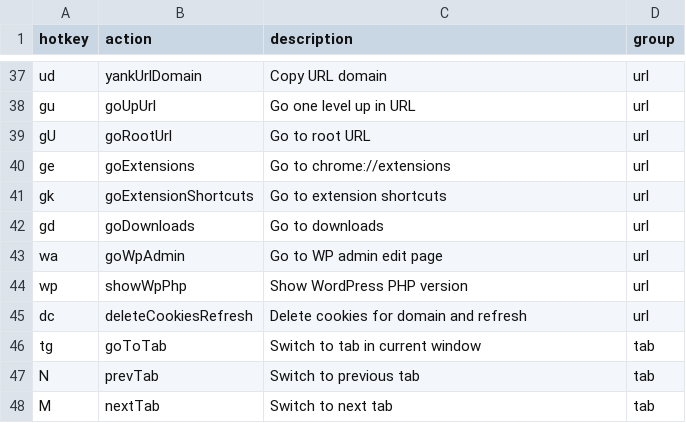
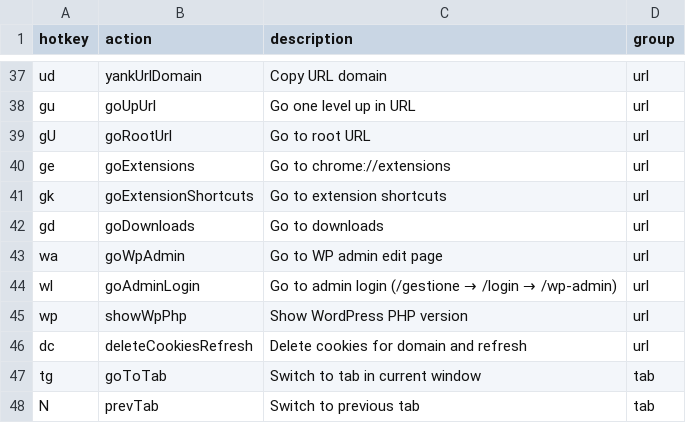
Before and after one commit to seriiserii825/chrome-vimium-c, a CSV file: maps.csv, drawn as a sheet; only a part is shown, gaps mark what is left out; the shorter side is filled out with more unchanged rows.

Commit message:
feat: map for wp admin

```diff
--- a/maps.csv
+++ b/maps.csv
@@ -43,2 +43,3 @@ gd,goDownloads,Go to downloads,url
 wa,goWpAdmin,Go to WP admin edit page,url
+wl,goAdminLogin,Go to admin login (/gestione → /login → /wp-admin),url
 wp,showWpPhp,Show WordPress PHP version,url
```
Also changed, not shown: 1 other file.
